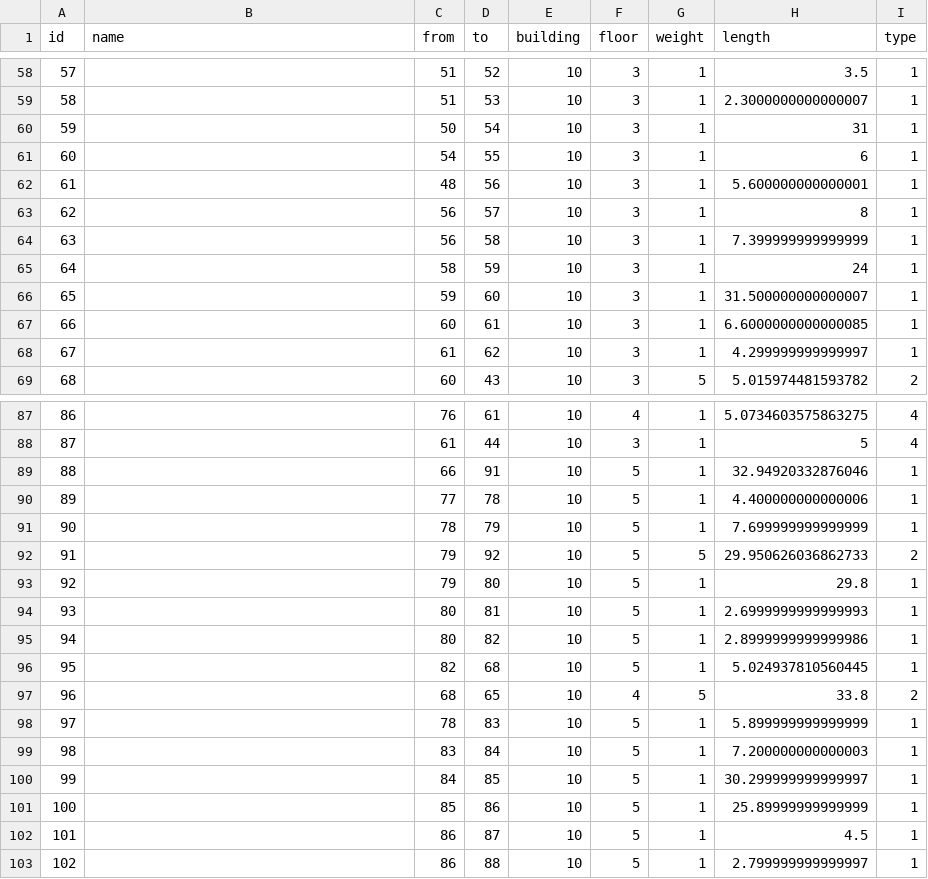
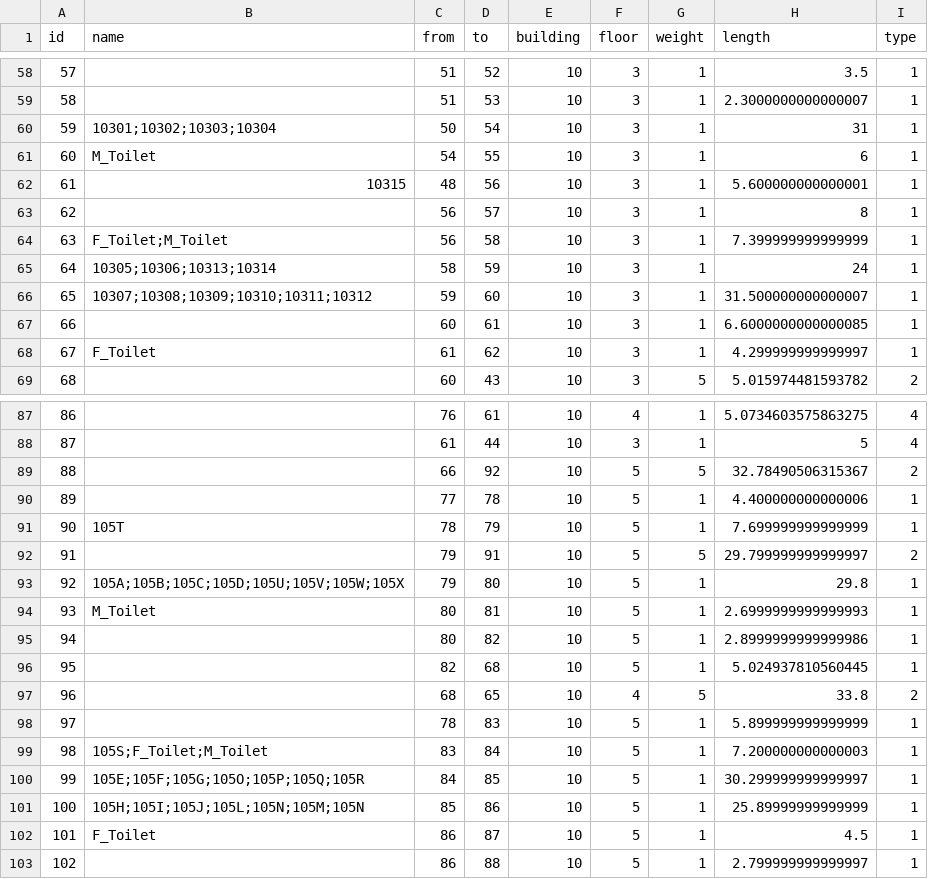
Before and after one commit to SenARMap/SenARMapProject_2026, a CSV file: data/10_bldg/edge.csv, drawn as a sheet; only a part is shown, gaps mark what is left out; the diff covers the shown part only.

Commit message:
【変更】スプレッドシート上からPush (実行者: 1061)

```diff
--- a/data/10_bldg/edge.csv
+++ b/data/10_bldg/edge.csv
@@ -59,11 +59,11 @@ id,name,from,to,building,floor,weight,length,type
 58,,51,53,10,3,1,2.3000000000000007,1
-59,,50,54,10,3,1,31,1
-60,,54,55,10,3,1,6,1
-61,,48,56,10,3,1,5.600000000000001,1
+59,10301;10302;10303;10304,50,54,10,3,1,31,1
+60,M_Toilet,54,55,10,3,1,6,1
+61,10315,48,56,10,3,1,5.600000000000001,1
 62,,56,57,10,3,1,8,1
-63,,56,58,10,3,1,7.399999999999999,1
-64,,58,59,10,3,1,24,1
-65,,59,60,10,3,1,31.500000000000007,1
+63,F_Toilet;M_Toilet,56,58,10,3,1,7.399999999999999,1
+64,10305;10306;10313;10314,58,59,10,3,1,24,1
+65,10307;10308;10309;10310;10311;10312,59,60,10,3,1,31.500000000000007,1
 66,,60,61,10,3,1,6.6000000000000085,1
-67,,61,62,10,3,1,4.299999999999997,1
+67,F_Toilet,61,62,10,3,1,4.299999999999997,1
 68,,60,43,10,3,5,5.015974481593782,2
@@ -88,8 +88,8 @@ id,name,from,to,building,floor,weight,length,type
 87,,61,44,10,3,1,5,4
-88,,66,91,10,5,1,32.94920332876046,1
+88,,66,92,10,5,5,32.78490506315367,2
 89,,77,78,10,5,1,4.400000000000006,1
-90,,78,79,10,5,1,7.699999999999999,1
-91,,79,92,10,5,5,29.950626036862733,2
-92,,79,80,10,5,1,29.8,1
-93,,80,81,10,5,1,2.6999999999999993,1
+90,105T,78,79,10,5,1,7.699999999999999,1
+91,,79,91,10,5,5,29.799999999999997,2
+92,105A;105B;105C;105D;105U;105V;105W;105X,79,80,10,5,1,29.8,1
+93,M_Toilet,80,81,10,5,1,2.6999999999999993,1
 94,,80,82,10,5,1,2.8999999999999986,1
@@ -98,6 +98,6 @@ id,name,from,to,building,floor,weight,length,type
 97,,78,83,10,5,1,5.899999999999999,1
-98,,83,84,10,5,1,7.200000000000003,1
-99,,84,85,10,5,1,30.299999999999997,1
-100,,85,86,10,5,1,25.89999999999999,1
-101,,86,87,10,5,1,4.5,1
+98,105S;F_Toilet;M_Toilet,83,84,10,5,1,7.200000000000003,1
+99,105E;105F;105G;105O;105P;105Q;105R,84,85,10,5,1,30.299999999999997,1
+100,105H;105I;105J;105L;105N;105M;105N,85,86,10,5,1,25.89999999999999,1
+101,F_Toilet,86,87,10,5,1,4.5,1
 102,,86,88,10,5,1,2.799999999999997,1
```
Also changed, not shown: 6 edited cells elsewhere in this file.
